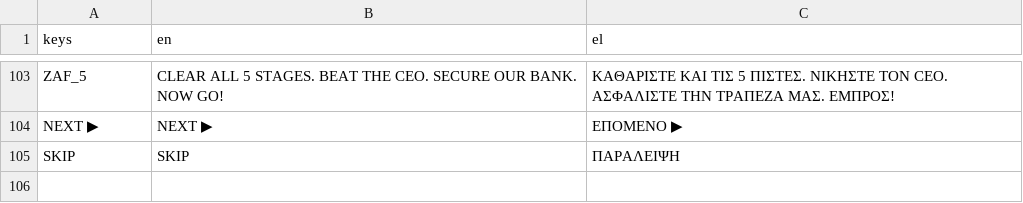
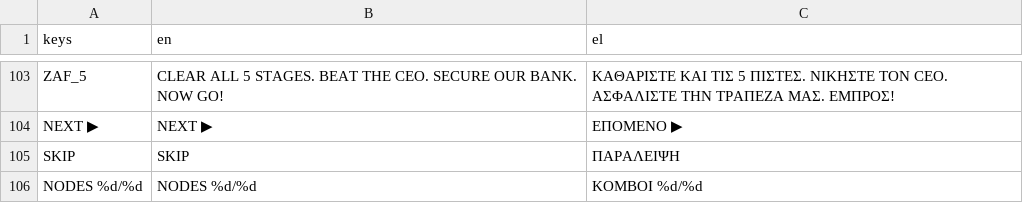
Before and after one commit to Flam-John/Credia-Guardians, a CSV file: assets/i18n/translations.csv, drawn as a sheet; only a part is shown, gaps mark what is left out.

Commit message:
fix: stage 5 was uncompletable + add node-progress HUD indicator
Audited all 5 stage maps for completability (jump-reach math against
CharacterStats, key/gate ordering, node reachability). Found a real,
game-breaking bug: stage 5's CEO-arena pillars (cols 139/155) were
generated at 96px tall - one tile more than the identical pattern used
in every other stage (80px) - exceeding max jump+double-jump reach
(~84px). The CEO boss and the exit gate were physically unreachable no
matter what the player did. Root cause: tools/levelgen/stage_5_layout.py
used vline(x, 13, 18, "#") where the shared pattern (5 other calls
across stages 1-4) uses vline(x, 14, 18, "#"). Fixed the two calls and
regenerated data/levels/stage_5_map.txt (100 coins preserved, one map
line changed).

Also: the "two portals" in stage 3 (and every other stage) are by
design, not a bug - the amber FirewallGate is a mid-level barrier needing
1 USB key, completely separate from the green ExitGate (the real
stage-clear vault door), which requires ALL security nodes active. That
mechanic was working correctly; the likely real cause of "I activated
all the computers but it didn't open" is that the HUD never showed node
progress at all (EventBus.node_activated already carried count/total -
nothing listened). Added a "NODES x/y" HUD indicator, visible from stage
start (new EventBus.nodes_total signal, kept separate from
node_activated so it can't accidentally trigger GameManager's
+500-per-activation score bonus), so a missed node is now always visible
instead of reading as a mystery locked gate.

New tests: a stage-completability regression (parses all 5 real maps,
computes actual jump reach from CharacterStats, flags any wall between
the floor and the exit gate taller than that reach - verified it fails
against the original buggy stage_5_map.txt with the exact 96px/84.3px
numbers, and passes after the fix) + 4 HUD node-indicator tests. Also
fixed a latent bug this surfaced: HUD._ready() mixed set_anchors_preset
with an explicit .size write (the same warning-as-CanvasLayer-gotcha
already fixed in pause_menu/scanline/vignette in v1.9, just missed in
hud.gd) - harmless in real play but fails any test that instantiates HUD
directly, which nothing had done until now.

```diff
--- a/assets/i18n/translations.csv
+++ b/assets/i18n/translations.csv
@@ -129 +129,2 @@ NEXT ▶,NEXT ▶,ΕΠΟΜΕΝΟ ▶
 SKIP,SKIP,ΠΑΡΑΛΕΙΨΗ
+NODES %d/%d,NODES %d/%d,ΚΟΜΒΟΙ %d/%d
```
Also changed, not shown: 11 other files.
